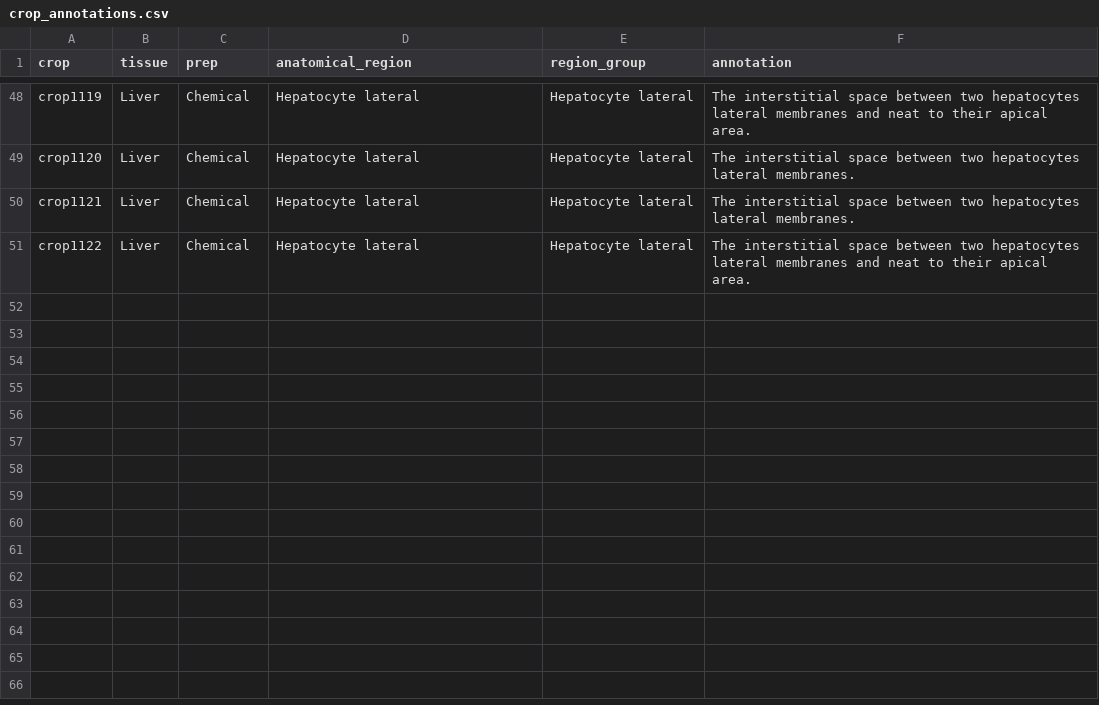
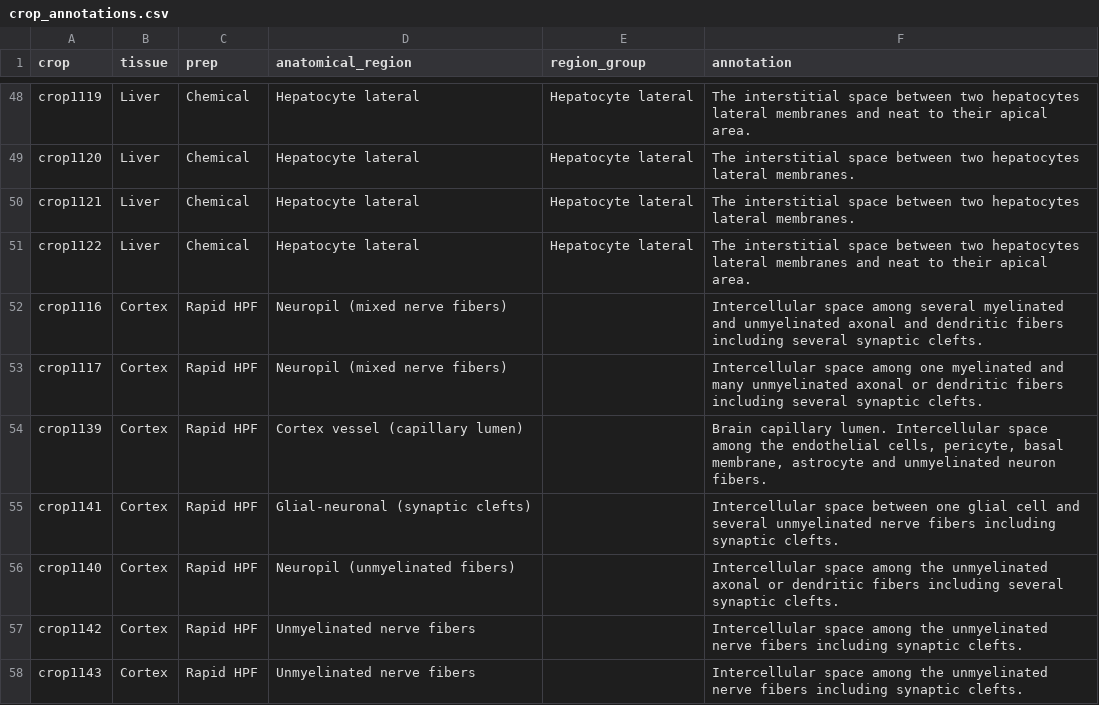
Before and after one commit to avweigel/ecs-analysis, a CSV file: crop_annotations.csv, drawn as a sheet; only a part is shown, gaps mark what is left out; the diff names each change by its address in the sheet, - before the commit and + after, or states it on an @@ line.

Commit message:
Cortex HPF: complete annotations + integrate crop1140/1142/1143
Apply Wei-Ping/Kayvon's final annotation doc (cortex HPF block, previously
blank) and bring the inventory to the full study set.

- crop_annotations.csv: add all cortex-HPF rows (crop1116/1117/1139/1141 +
  directory crops 1140/1142/1143); every config crop now annotated.
- config: add crop1140/1142/1143 to jrc_mus-cortex-4; cortex HPF arm n=2->5.
  Remove the now-promoted crops from build_neuroglancer_index NEW_CROPS.
- Regenerate native + matched metrics, stats, summaries, topology aggregate,
  figures, and the directory/sanity-check pages at 55 active crops.
- Cortex tissue-level topology contrasts (protrusion density, roughness,
  fraction_concave, contact<40nm) become significant; directions unchanged.
- Add final annotation source (sources/2nd_FIB-SEM_Annotation_KP_final.txt).

```diff
--- a/crop_annotations.csv
+++ b/crop_annotations.csv
+row 52: crop1116 | Cortex | Rapid HPF | Neuropil (mixed nerve fibers) |  | Intercellular space among several myelinated and unmyelinated axonal and dendritic fibers including several synaptic clefts.
+row 53: crop1117 | Cortex | Rapid HPF | Neuropil (mixed nerve fibers) |  | Intercellular space among one myelinated and many unmyelinated axonal or dendritic fibers including several synaptic clefts.
+row 54: crop1139 | Cortex | Rapid HPF | Cortex vessel (capillary lumen) |  | Brain capillary lumen. Intercellular space among the endothelial cells, pericyte, basal membrane, astrocyte and unmyelinated neuron fibers.
+row 55: crop1141 | Cortex | Rapid HPF | Glial-neuronal (synaptic clefts) |  | Intercellular space between one glial cell and several unmyelinated nerve fibers including synaptic clefts.
+row 56: crop1140 | Cortex | Rapid HPF | Neuropil (unmyelinated fibers) |  | Intercellular space among the unmyelinated axonal or dendritic fibers including several synaptic clefts.
+row 57: crop1142 | Cortex | Rapid HPF | Unmyelinated nerve fibers |  | Intercellular space among the unmyelinated nerve fibers including synaptic clefts.
+row 58: crop1143 | Cortex | Rapid HPF | Unmyelinated nerve fibers |  | Intercellular space among the unmyelinated nerve fibers including synaptic clefts.
```
Also changed, not shown: results/matched_ecs_width.csv, results/matched_topology.csv, 29 other files.
